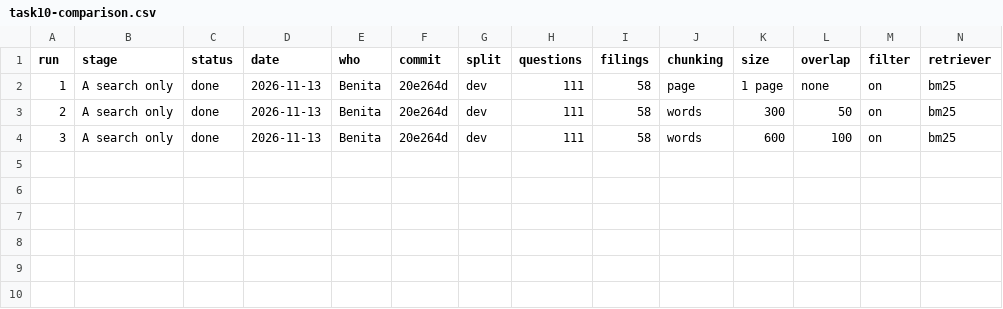
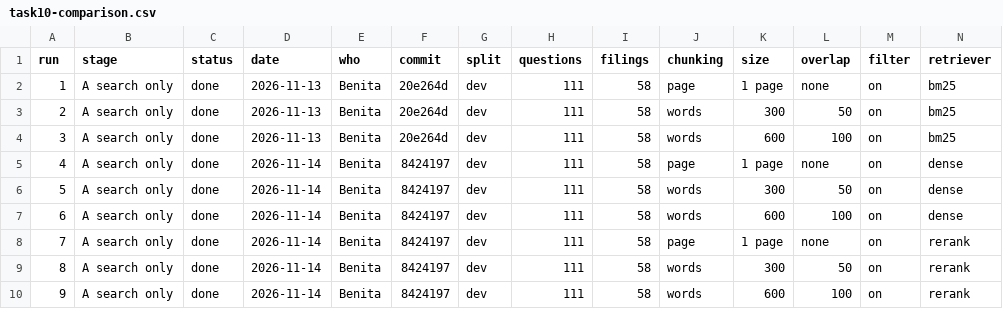
Before and after one commit to Break-Through-Tech/Retail-1A-grounded-financial-document-qa-with-rag, a CSV file: results/task10-comparison.csv, drawn as a sheet; only a part is shown; rows hold the shown columns only; the diff names each change by its address in the sheet, - before the commit and + after, or states it on an @@ line.

Commit message:
Task 10: add dense and rerank search results (bge-small, ms-marco MiniLM)

```diff
--- a/results/task10-comparison.csv
+++ b/results/task10-comparison.csv
+row 5: 4 | A search only | done | 2026-11-14 | Benita | 8424197 | dev | 111 | 58 | page | 1 page | none | on | dense
+row 6: 5 | A search only | done | 2026-11-14 | Benita | 8424197 | dev | 111 | 58 | words | 300 | 50 | on | dense
+row 7: 6 | A search only | done | 2026-11-14 | Benita | 8424197 | dev | 111 | 58 | words | 600 | 100 | on | dense
+row 8: 7 | A search only | done | 2026-11-14 | Benita | 8424197 | dev | 111 | 58 | page | 1 page | none | on | rerank
+row 9: 8 | A search only | done | 2026-11-14 | Benita | 8424197 | dev | 111 | 58 | words | 300 | 50 | on | rerank
+row 10: 9 | A search only | done | 2026-11-14 | Benita | 8424197 | dev | 111 | 58 | words | 600 | 100 | on | rerank
```
